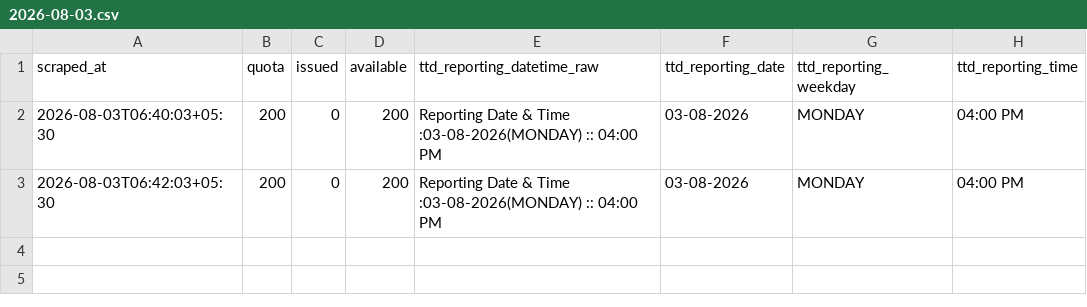
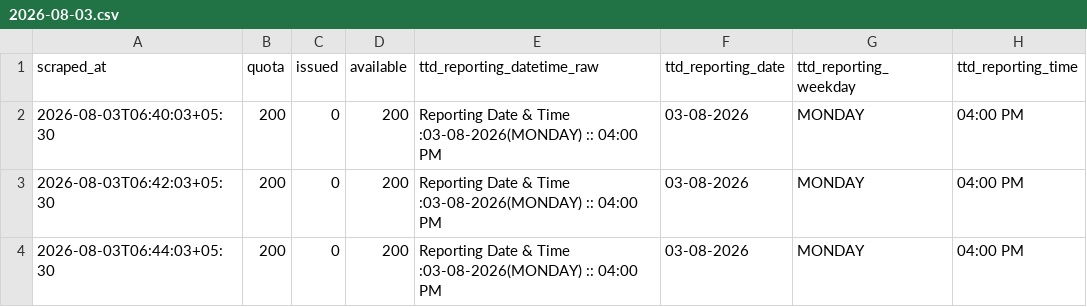
Before and after one commit to vamsikrishnamvk/tirupati-darshan-tracker, a CSV file: data/srivani_airport/2026-08-03.csv, drawn as a sheet; the diff names each change by its address in the sheet, - before the commit and + after, or states it on an @@ line.

Commit message:
data: srivani airport 2026-08-03 06:44 IST

```diff
--- a/data/srivani_airport/2026-08-03.csv
+++ b/data/srivani_airport/2026-08-03.csv
+row 4: 2026-08-03T06:44:03+05:30 | 200 | 0 | 200 | Reporting Date & Time :03-08-2026(MONDAY) :: 04:00 PM | 03-08-2026 | MONDAY | 04:00 PM
```
Also changed, not shown: 1 other file.
